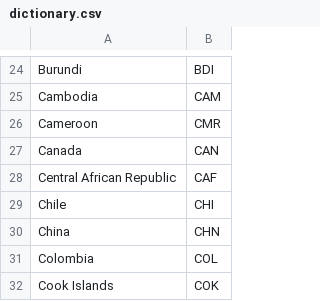
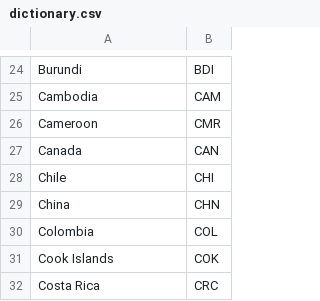
Before and after one commit to ayydany/ayydany.github.io, a CSV file: vi/csv/dictionary.csv, drawn as a sheet; only a part is shown, gaps mark what is left out; the shorter side is filled out with more unchanged rows.

```diff
--- a/vi/csv/dictionary.csv
+++ b/vi/csv/dictionary.csv
@@ -27,3 +27,2 @@ Cameroon,CMR
 Canada,CAN
-Central African Republic,CAF
 Chile,CHI
```
Also changed, not shown: 7 other files.
